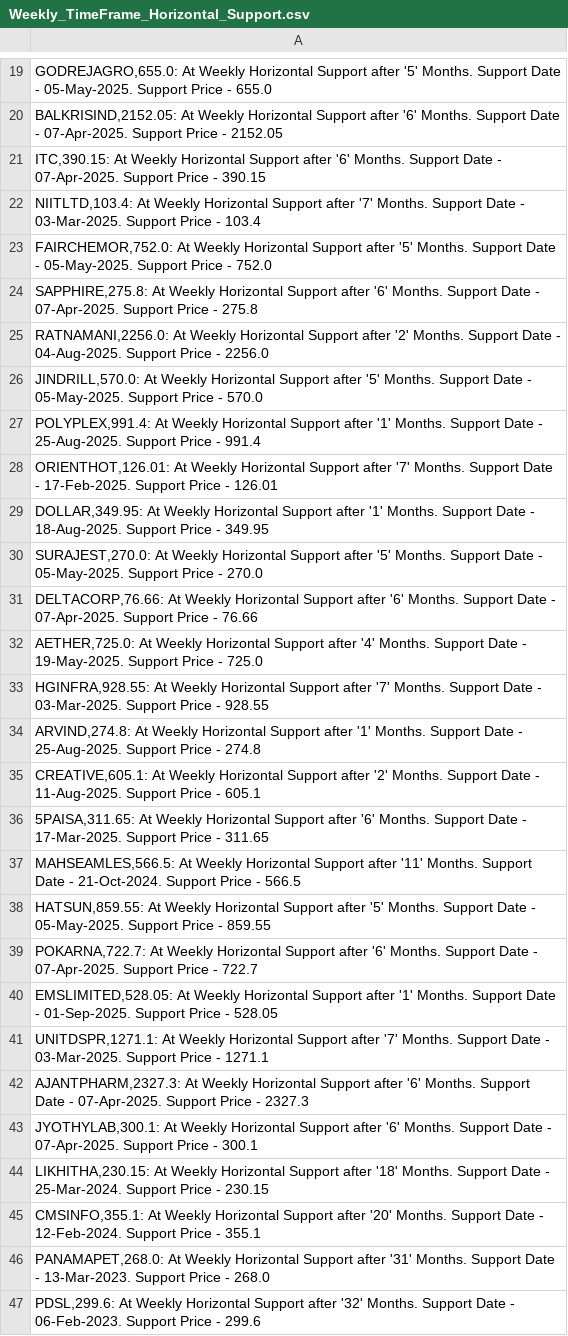
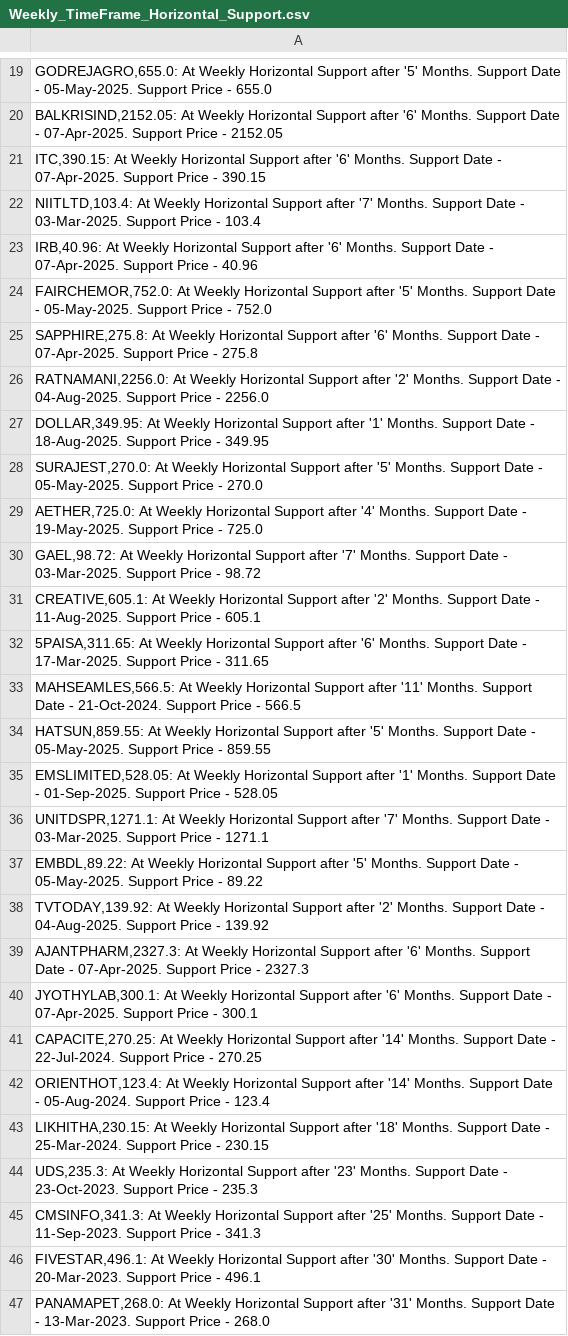
Before and after one commit to vibats/Daily_Notification_Data, a CSV file: Email_Notification_Data/Weekly_TimeFrame_Horizontal_Support.csv, drawn as a sheet; only a part is shown, gaps mark what is left out; the diff covers the shown part only.

```diff
--- a/Email_Notification_Data/Weekly_TimeFrame_Horizontal_Support.csv
+++ b/Email_Notification_Data/Weekly_TimeFrame_Horizontal_Support.csv
@@ -22,2 +22,3 @@
 "NIITLTD,103.4: At Weekly Horizontal Support after '7' Months. Support Date - 03-Mar-2025. Support Price - 103.4"
+"IRB,40.96: At Weekly Horizontal Support after '6' Months. Support Date - 07-Apr-2025. Support Price - 40.96"
 "FAIRCHEMOR,752.0: At Weekly Horizontal Support after '5' Months. Support Date - 05-May-2025. Support Price - 752.0"
@@ -25,11 +26,6 @@
 "RATNAMANI,2256.0: At Weekly Horizontal Support after '2' Months. Support Date - 04-Aug-2025. Support Price - 2256.0"
-"JINDRILL,570.0: At Weekly Horizontal Support after '5' Months. Support Date - 05-May-2025. Support Price - 570.0"
-"POLYPLEX,991.4: At Weekly Horizontal Support after '1' Months. Support Date - 25-Aug-2025. Support Price - 991.4"
-"ORIENTHOT,126.01: At Weekly Horizontal Support after '7' Months. Support Date - 17-Feb-2025. Support Price - 126.01"
 "DOLLAR,349.95: At Weekly Horizontal Support after '1' Months. Support Date - 18-Aug-2025. Support Price - 349.95"
 "SURAJEST,270.0: At Weekly Horizontal Support after '5' Months. Support Date - 05-May-2025. Support Price - 270.0"
-"DELTACORP,76.66: At Weekly Horizontal Support after '6' Months. Support Date - 07-Apr-2025. Support Price - 76.66"
 "AETHER,725.0: At Weekly Horizontal Support after '4' Months. Support Date - 19-May-2025. Support Price - 725.0"
-"HGINFRA,928.55: At Weekly Horizontal Support after '7' Months. Support Date - 03-Mar-2025. Support Price - 928.55"
-"ARVIND,274.8: At Weekly Horizontal Support after '1' Months. Support Date - 25-Aug-2025. Support Price - 274.8"
+"GAEL,98.72: At Weekly Horizontal Support after '7' Months. Support Date - 03-Mar-2025. Support Price - 98.72"
 "CREATIVE,605.1: At Weekly Horizontal Support after '2' Months. Support Date - 11-Aug-2025. Support Price - 605.1"
@@ -38,10 +34,14 @@
 "HATSUN,859.55: At Weekly Horizontal Support after '5' Months. Support Date - 05-May-2025. Support Price - 859.55"
-"POKARNA,722.7: At Weekly Horizontal Support after '6' Months. Support Date - 07-Apr-2025. Support Price - 722.7"
 "EMSLIMITED,528.05: At Weekly Horizontal Support after '1' Months. Support Date - 01-Sep-2025. Support Price - 528.05"
 "UNITDSPR,1271.1: At Weekly Horizontal Support after '7' Months. Support Date - 03-Mar-2025. Support Price - 1271.1"
+"EMBDL,89.22: At Weekly Horizontal Support after '5' Months. Support Date - 05-May-2025. Support Price - 89.22"
+"TVTODAY,139.92: At Weekly Horizontal Support after '2' Months. Support Date - 04-Aug-2025. Support Price - 139.92"
 "AJANTPHARM,2327.3: At Weekly Horizontal Support after '6' Months. Support Date - 07-Apr-2025. Support Price - 2327.3"
 "JYOTHYLAB,300.1: At Weekly Horizontal Support after '6' Months. Support Date - 07-Apr-2025. Support Price - 300.1"
+"CAPACITE,270.25: At Weekly Horizontal Support after '14' Months. Support Date - 22-Jul-2024. Support Price - 270.25"
+"ORIENTHOT,123.4: At Weekly Horizontal Support after '14' Months. Support Date - 05-Aug-2024. Support Price - 123.4"
 "LIKHITHA,230.15: At Weekly Horizontal Support after '18' Months. Support Date - 25-Mar-2024. Support Price - 230.15"
-"CMSINFO,355.1: At Weekly Horizontal Support after '20' Months. Support Date - 12-Feb-2024. Support Price - 355.1"
+"UDS,235.3: At Weekly Horizontal Support after '23' Months. Support Date - 23-Oct-2023. Support Price - 235.3"
+"CMSINFO,341.3: At Weekly Horizontal Support after '25' Months. Support Date - 11-Sep-2023. Support Price - 341.3"
+"FIVESTAR,496.1: At Weekly Horizontal Support after '30' Months. Support Date - 20-Mar-2023. Support Price - 496.1"
 "PANAMAPET,268.0: At Weekly Horizontal Support after '31' Months. Support Date - 13-Mar-2023. Support Price - 268.0"
-"PDSL,299.6: At Weekly Horizontal Support after '32' Months. Support Date - 06-Feb-2023. Support Price - 299.6"
```
Also changed, not shown: 3 added rows, 3 removed rows and 3 edited cells elsewhere in this file, Email_Notification_Data/Daily_TimeFrame_Horizontal_Support.csv, Email_Notification_Data/Daily_TimeFrame_Horizontal_Support_30_Days.csv, 3 other files.
